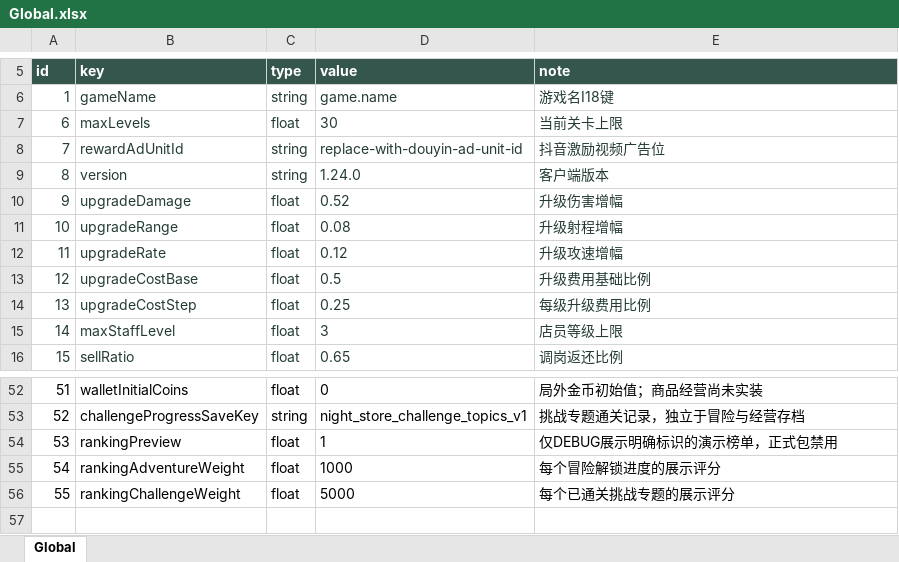
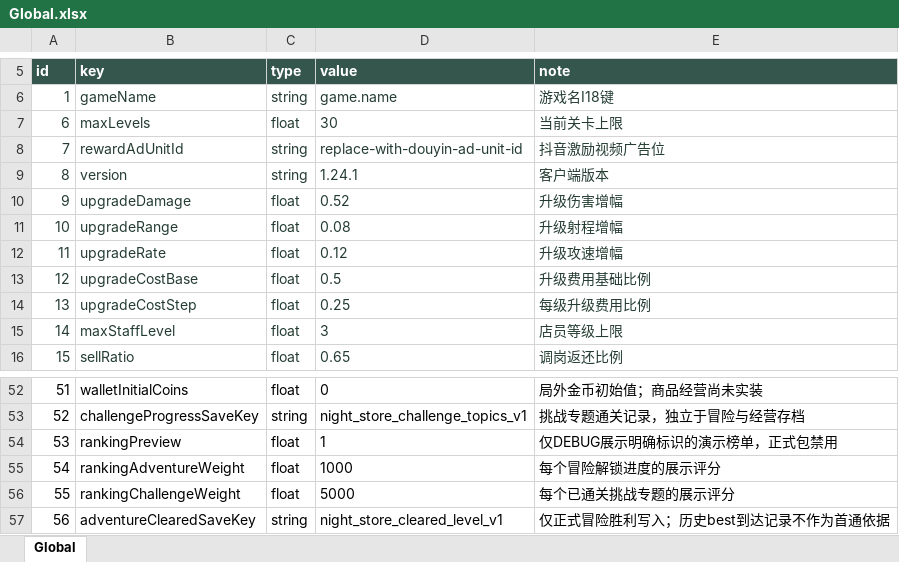
Before and after one commit to zhao1234pan/DEMO001, an Excel workbook: design/tables/Global.xlsx, sheet Global, drawn as a sheet; only a part is shown, gaps mark what is left out; values as stored, in another font and other column widths than the file's, no borders; the diff names each change by its address in the sheet, - before the commit and + after, or states it on an @@ line.

```diff
--- a/design/tables/Global.xlsx (sheet Global)
+++ b/design/tables/Global.xlsx (sheet Global)
-D9: 1.24.0
+D9: 1.24.1
+row 57: 56 | adventureClearedSaveKey | string | night_store_cleared_level_v1 | 仅正式冒险胜利写入；历史best到达记录不作为首通依据
```
Also changed, not shown: design/tables/I18.xlsx, design/tables/UiLayout.xlsx, 40 other files.
